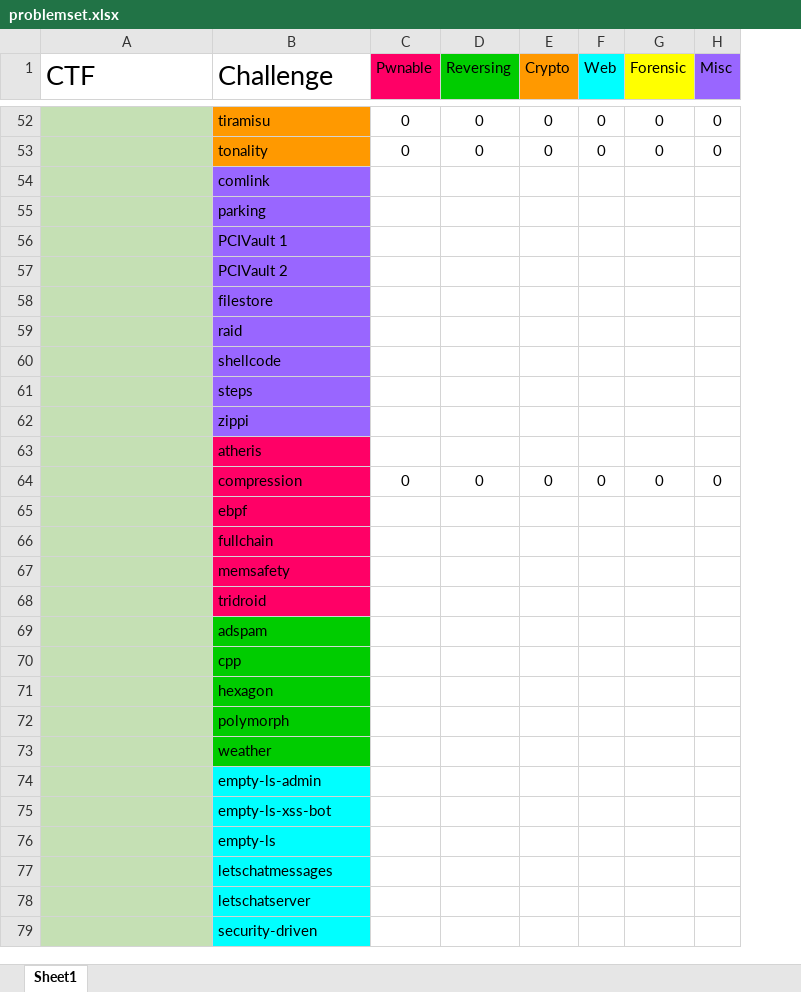
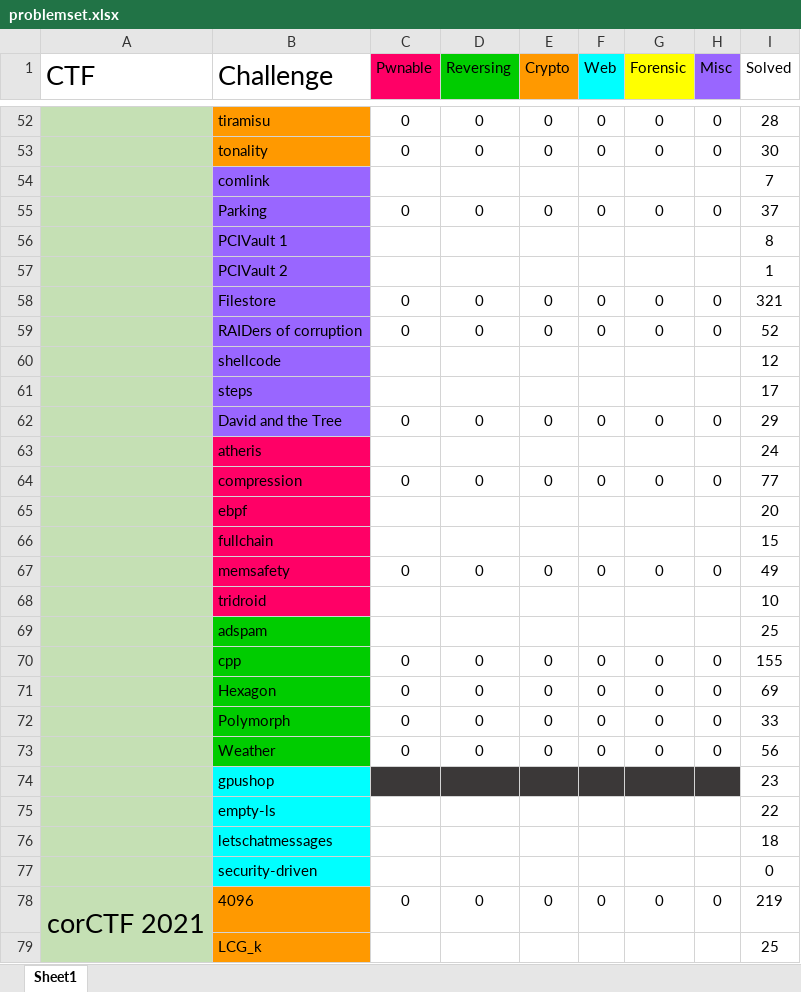
Before and after one commit to cgiosy/ctf-archive-specs, an Excel workbook: problemset.xlsx, sheet Sheet1, drawn as a sheet; only a part is shown, gaps mark what is left out; values as stored, in another font and other column widths than the file's, no borders; removed rows and columns are numbered as before the commit, all else as after; the diff covers the shown part only; the diff names each change by its address in the sheet, - before the commit and + after, or states it on an @@ line.

Commit message:
Add files via upload

```diff
--- a/problemset.xlsx (sheet Sheet1)
+++ b/problemset.xlsx (sheet Sheet1)
+column I (Solved), rows 52-54: 28 | 30 | 7; rows 56-57: 8 | 1; rows 60-61: 12 | 17; rows 63-70: 24 | 77 | 20 | 15 | 49 | 10 | 25 | 155; rows 74-77: 23 | 22 | 18 | 0
-row 55:  | parking
+row 55:  | Parking | 0 | 0 | 0 | 0 | 0 | 0 | 37
-row 58:  | filestore
-row 59:  | raid
+row 58:  | Filestore | 0 | 0 | 0 | 0 | 0 | 0 | 321
+row 59:  | RAIDers of corruption | 0 | 0 | 0 | 0 | 0 | 0 | 52
-row 62:  | zippi
+row 62:  | David and the Tree | 0 | 0 | 0 | 0 | 0 | 0 | 29
-C67 (Pwnable): (empty)
+C67 (Pwnable): 0
-D67 (Reversing): (empty)
+D67 (Reversing): 0
-E67 (Crypto): (empty)
+E67 (Crypto): 0
-F67 (Web): (empty)
+F67 (Web): 0
-G67 (Forensic): (empty)
+G67 (Forensic): 0
-H67 (Misc): (empty)
+H67 (Misc): 0
-C70 (Pwnable): (empty)
+C70 (Pwnable): 0
-D70 (Reversing): (empty)
+D70 (Reversing): 0
-E70 (Crypto): (empty)
+E70 (Crypto): 0
-F70 (Web): (empty)
+F70 (Web): 0
-G70 (Forensic): (empty)
+G70 (Forensic): 0
-H70 (Misc): (empty)
+H70 (Misc): 0
-row 71:  | hexagon
-row 72:  | polymorph
-row 73:  | weather
-row 74:  | empty-ls-admin
+row 71:  | Hexagon | 0 | 0 | 0 | 0 | 0 | 0 | 69
+row 72:  | Polymorph | 0 | 0 | 0 | 0 | 0 | 0 | 33
+row 73:  | Weather | 0 | 0 | 0 | 0 | 0 | 0 | 56
-B74 (Challenge): empty-ls-xss-bot
+B74 (Challenge): gpushop
-C74:H74 fill: none
+C74:H74 fill: #3B3838
-row 78:  | letschatserver
+row 78: corCTF 2021 | 4096 | 0 | 0 | 0 | 0 | 0 | 0 | 219
+row 79:  | LCG_k |  |  |  |  |  |  | 25
```
Also changed, not shown: 41 added rows, 48 edited cells and cell formats elsewhere in this sheet.
